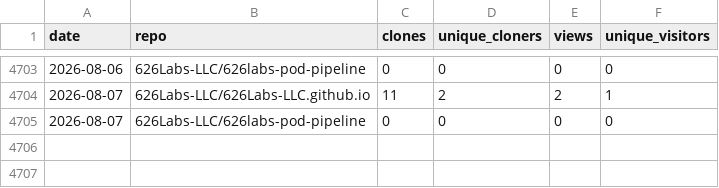
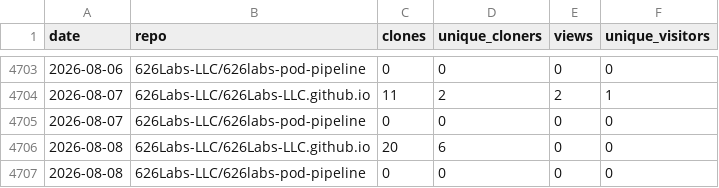
Before and after one commit to 626Labs-LLC/626Labs-LLC.github.io, a CSV file: data/traffic.csv, drawn as a sheet; only a part is shown, gaps mark what is left out.

```diff
--- a/data/traffic.csv
+++ b/data/traffic.csv
@@ -4705 +4705,3 @@ date,repo,clones,unique_cloners,views,unique_visitors
 2026-08-07,626Labs-LLC/626labs-pod-pipeline,0,0,0,0
+2026-08-08,626Labs-LLC/626Labs-LLC.github.io,20,6,0,0
+2026-08-08,626Labs-LLC/626labs-pod-pipeline,0,0,0,0
```
Also changed, not shown: 1 other file.
